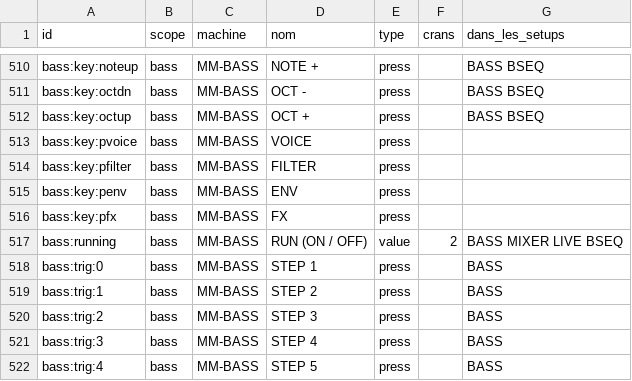
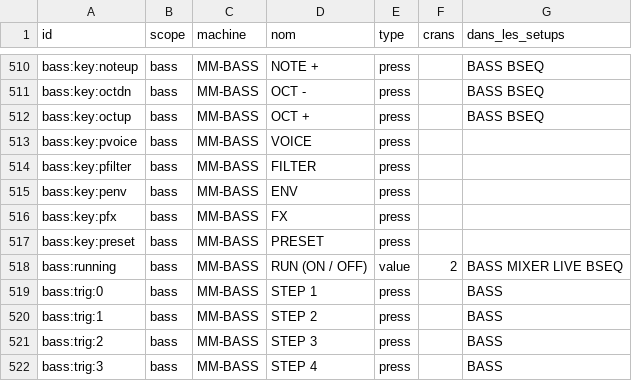
Before and after one commit to mauditemachine/MauditeMachine, a CSV file: docs/midi/MIDI-targets.csv, drawn as a sheet; only a part is shown, gaps mark what is left out; the shorter side is filled out with more unchanged rows.

```diff
--- a/docs/midi/MIDI-targets.csv
+++ b/docs/midi/MIDI-targets.csv
@@ -516,2 +516,3 @@ bass:key:penv,bass,MM-BASS,ENV,press,,
 bass:key:pfx,bass,MM-BASS,FX,press,,
+bass:key:preset,bass,MM-BASS,PRESET,press,,
 bass:running,bass,MM-BASS,RUN (ON / OFF),value,2,BASS MIXER LIVE BSEQ
```
Also changed, not shown: 3 other files.
